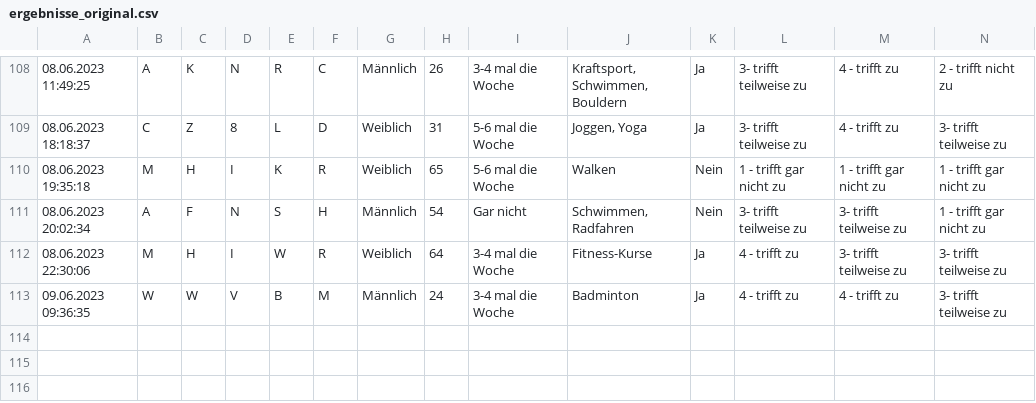
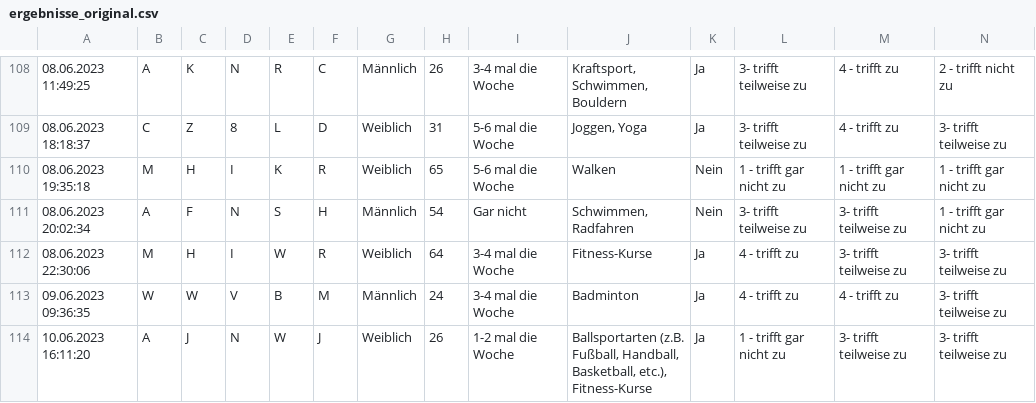
Before and after one commit to leaambrosius/emse, a CSV file: ergebnisse_original.csv, drawn as a sheet; only a part is shown, gaps mark what is left out; rows hold the shown columns only; the diff names each change by its address in the sheet, - before the commit and + after, or states it on an @@ line.

Commit message:
data prep

```diff
--- a/ergebnisse_original.csv
+++ b/ergebnisse_original.csv
+row 114: 10.06.2023 16:11:20 | A | J | N | W | J | Weiblich | 26 | 1-2 mal die Woche | Ballsportarten (z.B. Fußball, Handball, Basketball, etc.), Fitness-Kurse | Ja | 1 - trifft gar nicht zu | 3- trifft teilweise zu | 3- trifft teilweise zu
```
Also changed, not shown: 4 other files.
